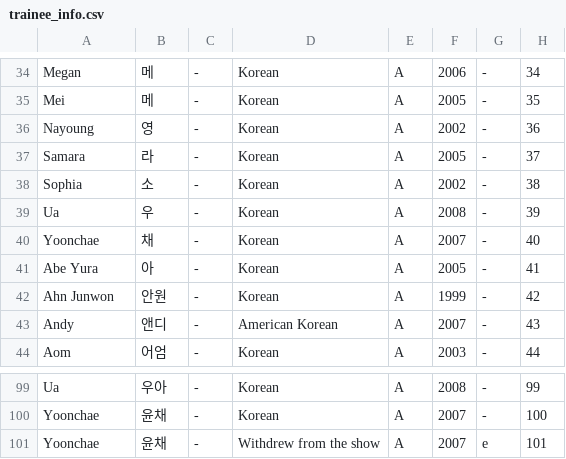
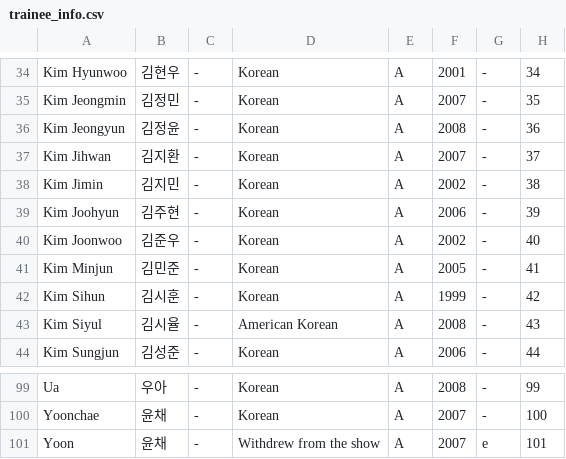
Before and after one commit to skzweme/Project7, a CSV file: trainee_info.csv, drawn as a sheet; only a part is shown, gaps mark what is left out; the diff covers the shown part only.

```diff
--- a/trainee_info.csv
+++ b/trainee_info.csv
@@ -34,11 +34,11 @@
-"Megan","메","-","Korean","A","2006","-","34"
-"Mei","메","-","Korean","A","2005","-","35"
-"Nayoung","영","-","Korean","A","2002","-","36"
-"Samara","라","-","Korean","A","2005","-","37"
-"Sophia","소","-","Korean","A","2002","-","38"
-"Ua","우","-","Korean","A","2008","-","39"
-"Yoonchae","채","-","Korean","A","2007","-","40"
-"Abe Yura","아","-","Korean","A","2005","-","41"
-"Ahn Junwon","안원","-","Korean","A","1999","-","42"
-"Andy","앤디","-","American Korean","A","2007","-","43"
-"Aom","어엄","-","Korean","A","2003","-","44"
+"Kim Hyunwoo","김현우","-","Korean","A","2001","-","34"
+"Kim Jeongmin","김정민","-","Korean","A","2007","-","35"
+"Kim Jeongyun","김정윤","-","Korean","A","2008","-","36"
+"Kim Jihwan","김지환","-","Korean","A","2007","-","37"
+"Kim Jimin","김지민","-","Korean","A","2002","-","38"
+"Kim Joohyun","김주현","-","Korean","A","2006","-","39"
+"Kim Joonwoo","김준우","-","Korean","A","2002","-","40"
+"Kim Minjun","김민준","-","Korean","A","2005","-","41"
+"Kim Sihun","김시훈","-","Korean","A","1999","-","42"
+"Kim Siyul","김시율","-","American Korean","A","2008","-","43"
+"Kim Sungjun","김성준","-","Korean","A","2006","-","44"
@@ -100,2 +100,2 @@
 "Yoonchae","윤채","-","Korean","A","2007","-","100"
-"Yoonchae","윤채","-","Withdrew from the show","A","2007","e","101"
+"Yoon","윤채","-","Withdrew from the show","A","2007","e","101"
```
Also changed, not shown: 1 added row, 1 removed row and 50 edited cells elsewhere in this file.
